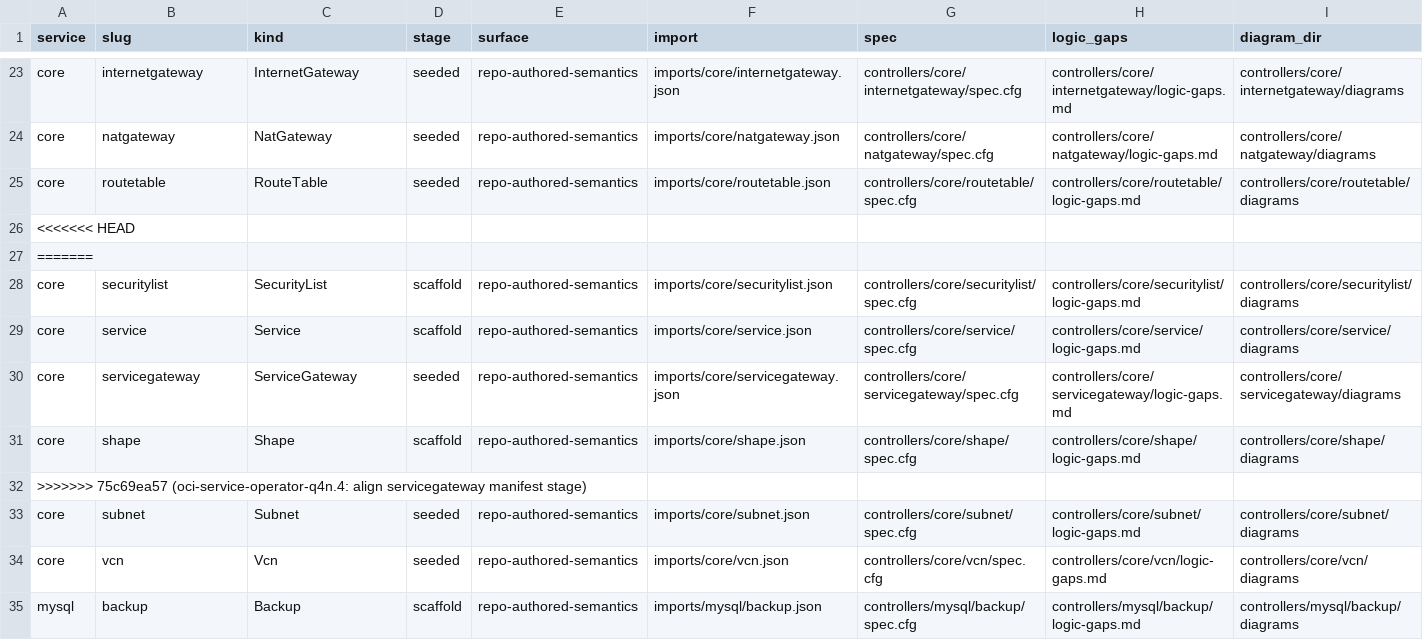
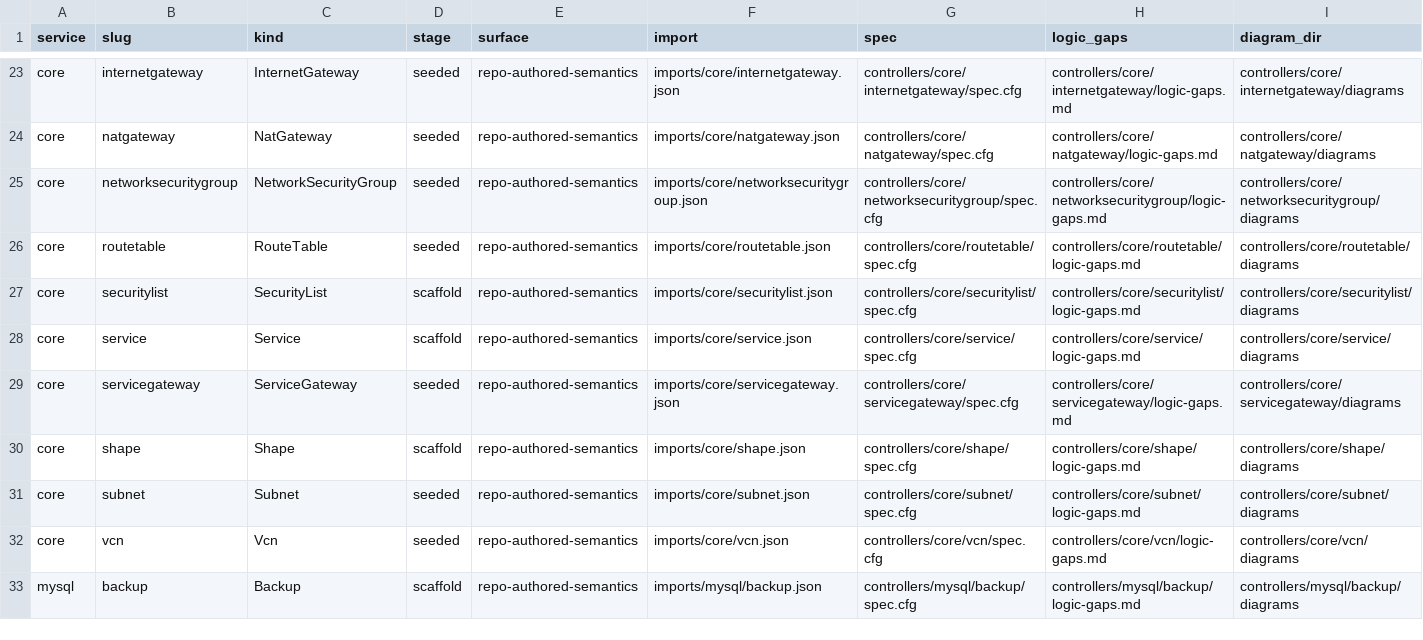
Before and after one commit to oracle/oci-service-operator, a TSV file: formal/controller_manifest.tsv, drawn as a sheet; only a part is shown, gaps mark what is left out.

Commit message:
oci-service-operator-pw0.3: align NetworkSecurityGroup formal metadata

```diff
--- a/formal/controller_manifest.tsv
+++ b/formal/controller_manifest.tsv
@@ -24,5 +24,4 @@ core	internetgateway	InternetGateway	seeded	repo-authored-semantics	imports/core
 core	natgateway	NatGateway	seeded	repo-authored-semantics	imports/core/natgateway.json	controllers/core/natgateway/spec.cfg	controllers/core/natgateway/logic-gaps.md	controllers/core/natgateway/diagrams
+core	networksecuritygroup	NetworkSecurityGroup	seeded	repo-authored-semantics	imports/core/networksecuritygroup.json	controllers/core/networksecuritygroup/spec.cfg	controllers/core/networksecuritygroup/logic-gaps.md	controllers/core/networksecuritygroup/diagrams
 core	routetable	RouteTable	seeded	repo-authored-semantics	imports/core/routetable.json	controllers/core/routetable/spec.cfg	controllers/core/routetable/logic-gaps.md	controllers/core/routetable/diagrams
-<<<<<<< HEAD
-=======
 core	securitylist	SecurityList	scaffold	repo-authored-semantics	imports/core/securitylist.json	controllers/core/securitylist/spec.cfg	controllers/core/securitylist/logic-gaps.md	controllers/core/securitylist/diagrams
@@ -31,3 +30,2 @@ core	servicegateway	ServiceGateway	seeded	repo-authored-semantics	imports/core/s
 core	shape	Shape	scaffold	repo-authored-semantics	imports/core/shape.json	controllers/core/shape/spec.cfg	controllers/core/shape/logic-gaps.md	controllers/core/shape/diagrams
->>>>>>> 75c69ea57 (oci-service-operator-q4n.4: align servicegateway manifest stage)
 core	subnet	Subnet	seeded	repo-authored-semantics	imports/core/subnet.json	controllers/core/subnet/spec.cfg	controllers/core/subnet/logic-gaps.md	controllers/core/subnet/diagrams
```
Also changed, not shown: 3 other files.
